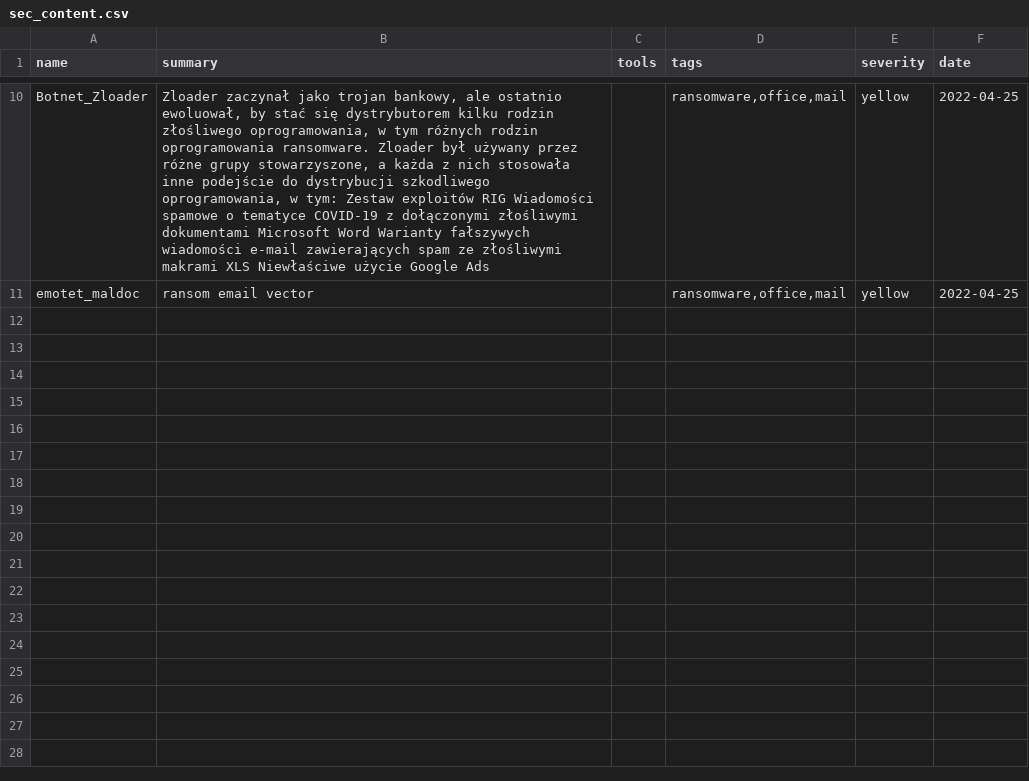
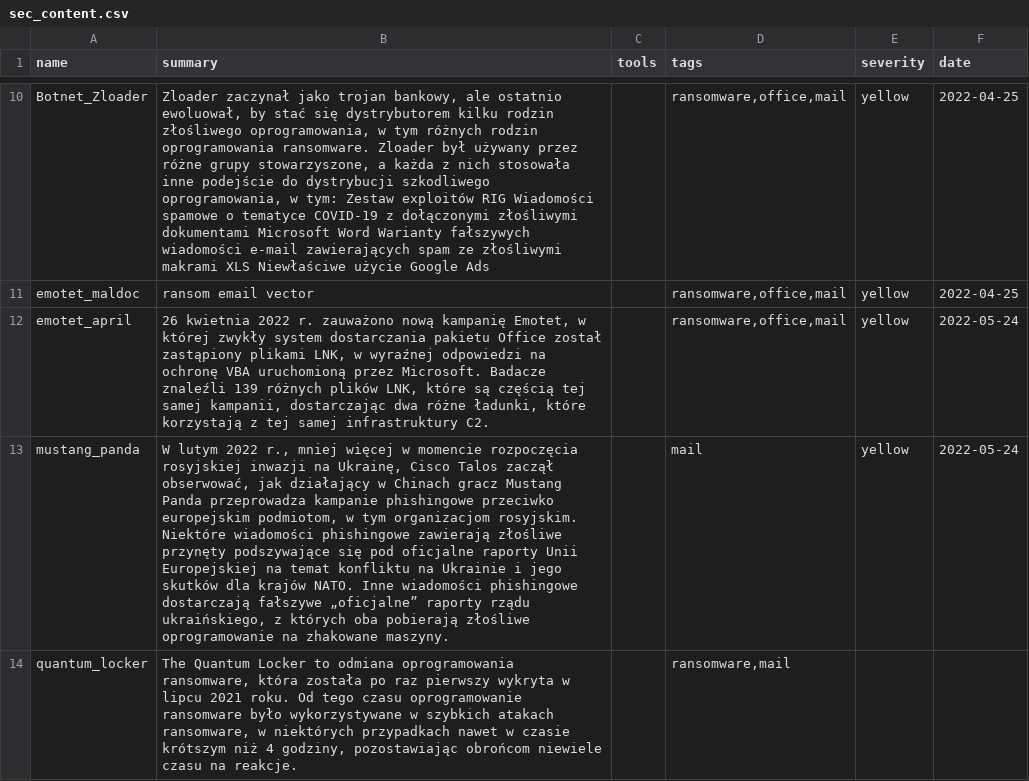
Before and after one commit to kfidur/Tedteam-security, a CSV file: sec_content.csv, drawn as a sheet; only a part is shown, gaps mark what is left out; the diff names each change by its address in the sheet, - before the commit and + after, or states it on an @@ line.

```diff
--- a/sec_content.csv
+++ b/sec_content.csv
+row 12: emotet_april | 26 kwietnia 2022 r. zauważono nową kampanię Emotet, w której zwykły system dostarczania pakietu Office został zastąpiony plikami LNK, w wyraźnej odpowiedzi na ochronę VBA uruchomioną przez Microsoft. Badacze znaleźli 139 różnych plików LNK, które są częścią tej samej kampanii, dostarczając dwa różne ładunki, które korzystają z tej samej infrastruktury C2. |  | ransomware,office,mail | yellow | 2022-05-24
+row 13: mustang_panda | W lutym 2022 r., mniej więcej w momencie rozpoczęcia rosyjskiej inwazji na Ukrainę, Cisco Talos zaczął obserwować, jak działający w Chinach gracz Mustang Panda przeprowadza kampanie phishingowe przeciwko europejskim podmiotom, w tym organizacjom rosyjskim. Niektóre wiadomości phishingowe zawierają złośliwe przynęty podszywające się pod oficjalne raporty Unii Europejskiej na temat konfliktu na Ukrainie i jego skutków dla krajów NATO. Inne wiadomości phishingowe dostarczają fałszywe „oficjalne” raporty rządu ukraińskiego, z których oba pobierają złośliwe oprogramowanie na zhakowane maszyny. |  | mail | yellow | 2022-05-24
+row 14: quantum_locker | The Quantum Locker to odmiana oprogramowania ransomware, która została po raz pierwszy wykryta w lipcu 2021 roku. Od tego czasu oprogramowanie ransomware było wykorzystywane w szybkich atakach ransomware, w niektórych przypadkach nawet w czasie krótszym niż 4 godziny, pozostawiając obrońcom niewiele czasu na reakcje. |  | ransomware,mail
```
Also changed, not shown: 1 other file.
